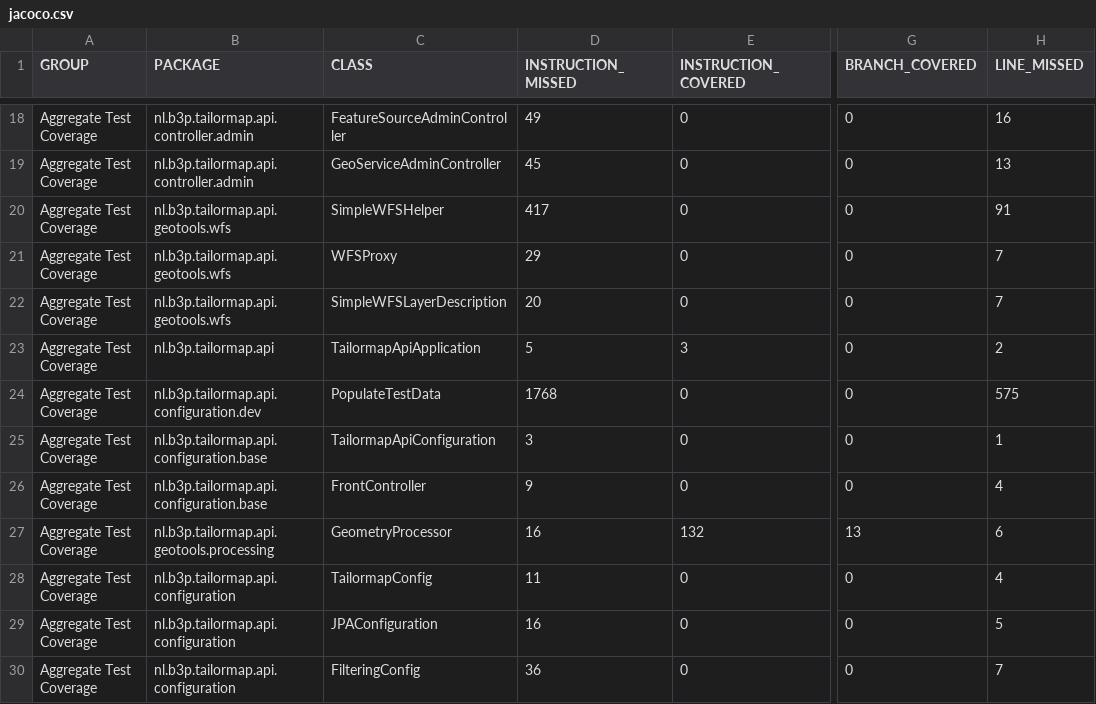
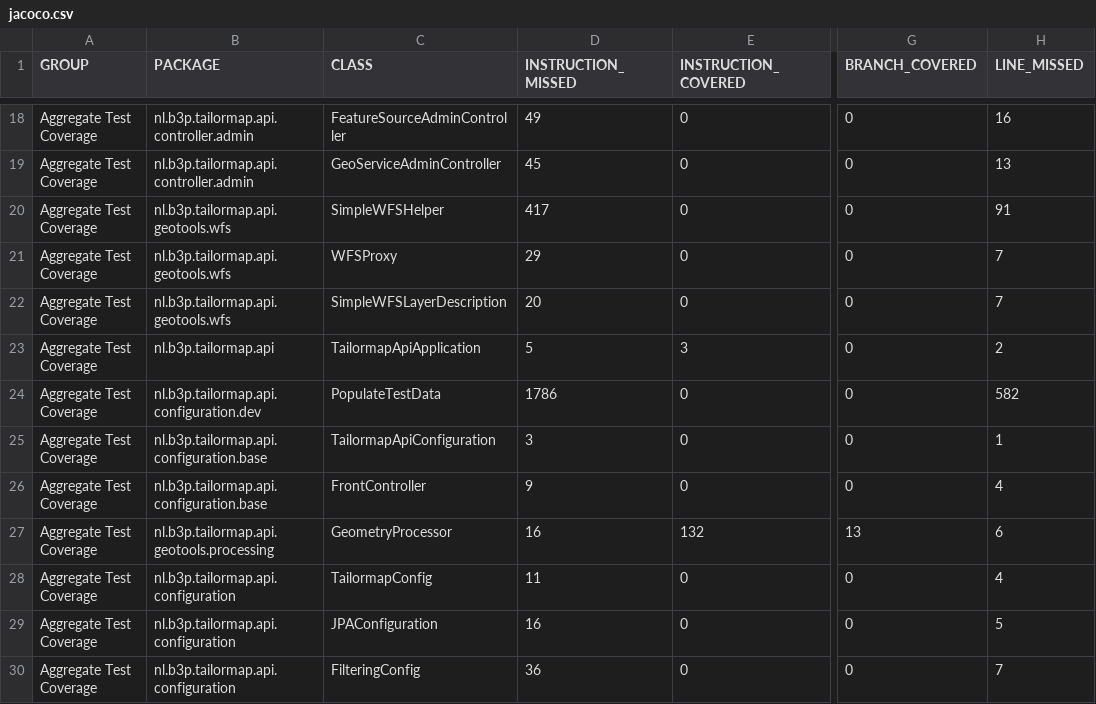
Before and after one commit to Tailormap/tailormap-api, a CSV file: jacoco/jacoco.csv, drawn as a sheet; only a part is shown, gaps mark what is left out; the diff names each change by its address in the sheet, - before the commit and + after, or states it on an @@ line.

```diff
--- a/jacoco/jacoco.csv
+++ b/jacoco/jacoco.csv
-D24 (INSTRUCTION_MISSED): 1768
+D24 (INSTRUCTION_MISSED): 1786
-H24 (LINE_MISSED): 575
+H24 (LINE_MISSED): 582
```
Also changed, not shown: 14 other files.
